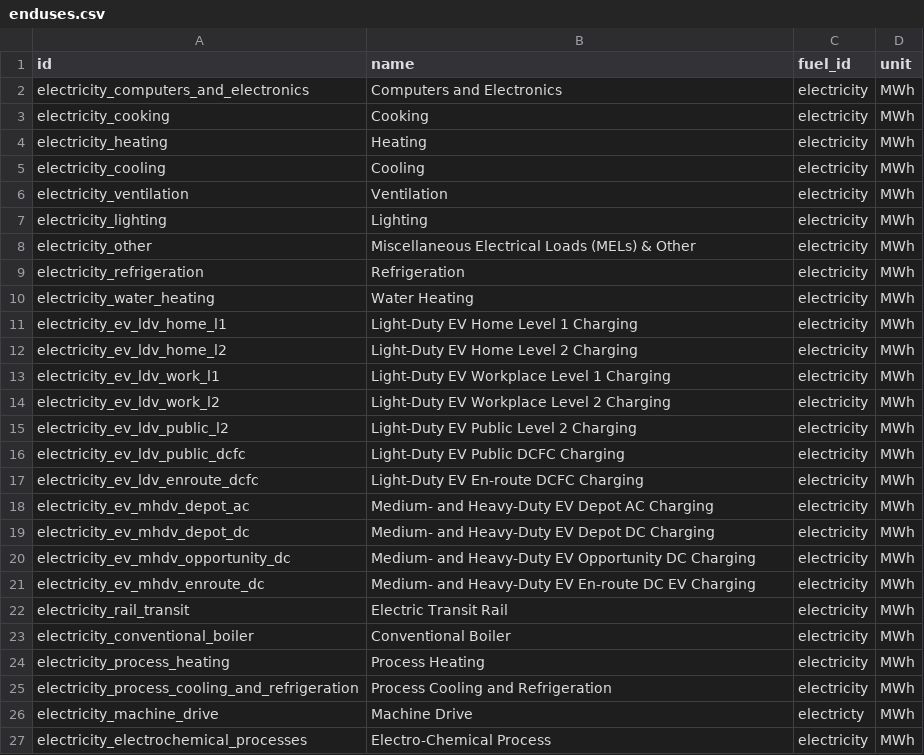
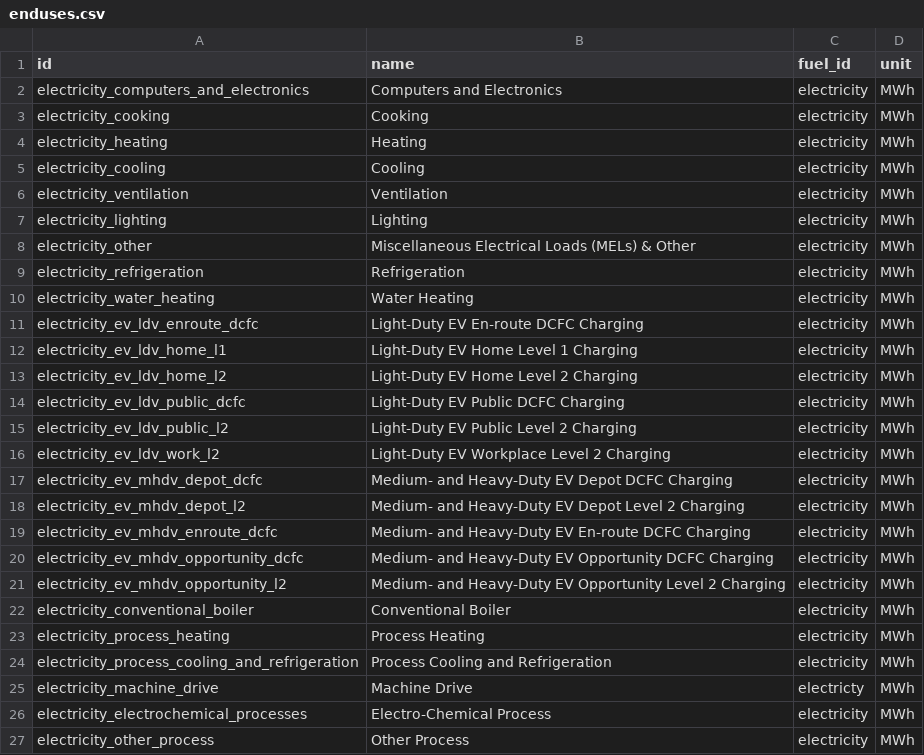
Before and after one commit to dsgrid/dsgrid-project-IEF, a CSV file: project/dimensions/enduses.csv, drawn as a sheet; only a part is shown; the shorter side is filled out with more unchanged rows.

```diff
--- a/project/dimensions/enduses.csv
+++ b/project/dimensions/enduses.csv
@@ -10,14 +10,13 @@ electricity_refrigeration,Refrigeration,electricity,MWh
 electricity_water_heating,Water Heating,electricity,MWh
+electricity_ev_ldv_enroute_dcfc,Light-Duty EV En-route DCFC Charging,electricity,MWh
 electricity_ev_ldv_home_l1,Light-Duty EV Home Level 1 Charging,electricity,MWh
 electricity_ev_ldv_home_l2,Light-Duty EV Home Level 2 Charging,electricity,MWh
-electricity_ev_ldv_work_l1,Light-Duty EV Workplace Level 1 Charging,electricity,MWh
+electricity_ev_ldv_public_dcfc,Light-Duty EV Public DCFC Charging,electricity,MWh
+electricity_ev_ldv_public_l2,Light-Duty EV Public Level 2 Charging,electricity,MWh
 electricity_ev_ldv_work_l2,Light-Duty EV Workplace Level 2 Charging,electricity,MWh
-electricity_ev_ldv_public_l2,Light-Duty EV Public Level 2 Charging,electricity,MWh
-electricity_ev_ldv_public_dcfc,Light-Duty EV Public DCFC Charging,electricity,MWh
-electricity_ev_ldv_enroute_dcfc,Light-Duty EV En-route DCFC Charging,electricity,MWh
-electricity_ev_mhdv_depot_ac,Medium- and Heavy-Duty EV Depot AC Charging,electricity,MWh
-electricity_ev_mhdv_depot_dc,Medium- and Heavy-Duty EV Depot DC Charging,electricity,MWh
-electricity_ev_mhdv_opportunity_dc,Medium- and Heavy-Duty EV Opportunity DC Charging,electricity,MWh
-electricity_ev_mhdv_enroute_dc,Medium- and Heavy-Duty EV En-route DC EV Charging,electricity,MWh
-electricity_rail_transit,Electric Transit Rail,electricity,MWh
+electricity_ev_mhdv_depot_dcfc,Medium- and Heavy-Duty EV Depot DCFC Charging,electricity,MWh
+electricity_ev_mhdv_depot_l2,Medium- and Heavy-Duty EV Depot Level 2 Charging,electricity,MWh
+electricity_ev_mhdv_enroute_dcfc,Medium- and Heavy-Duty EV En-route DCFC Charging,electricity,MWh
+electricity_ev_mhdv_opportunity_dcfc,Medium- and Heavy-Duty EV Opportunity DCFC Charging,electricity,MWh
+electricity_ev_mhdv_opportunity_l2,Medium- and Heavy-Duty EV Opportunity Level 2 Charging,electricity,MWh
 electricity_conventional_boiler,Conventional Boiler,electricity,MWh
```
Also changed, not shown: 25 other files.
